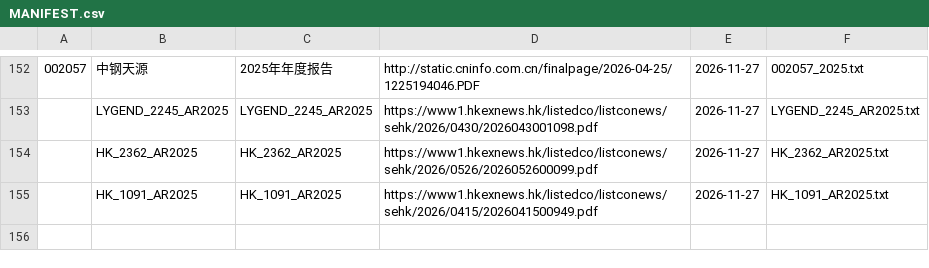
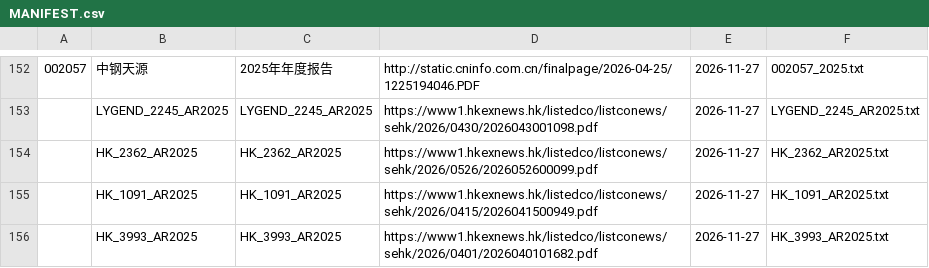
Before and after one commit to dmw24/BatteryFactory, a CSV file: team/evidence/filings/MANIFEST.csv, drawn as a sheet; only a part is shown, gaps mark what is left out; the diff names each change by its address in the sheet, - before the commit and + after, or states it on an @@ line.

```diff
--- a/team/evidence/filings/MANIFEST.csv
+++ b/team/evidence/filings/MANIFEST.csv
+row 156:  | HK_3993_AR2025 | HK_3993_AR2025 | https://www1.hkexnews.hk/listedco/listconews/sehk/2026/0401/2026040101682.pdf | 2026-11-27 | HK_3993_AR2025.txt
```
Also changed, not shown: 1 other file.
